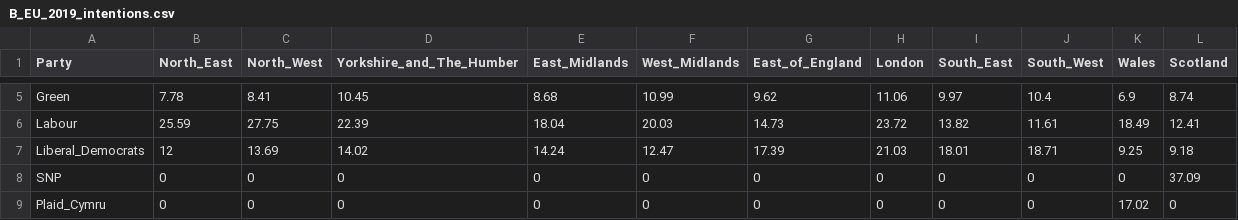
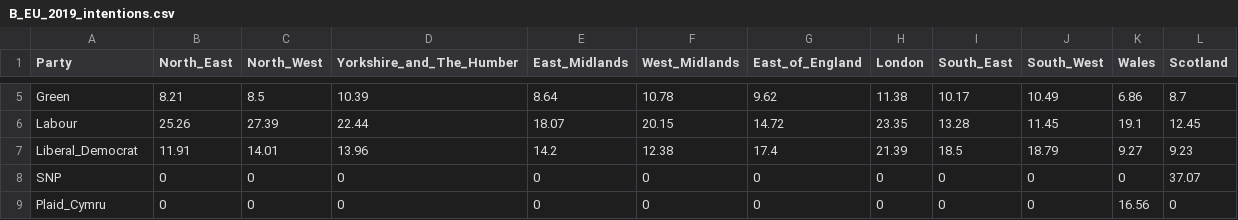
Before and after one commit to remainvoter/eu2019, a CSV file: input_data/B_EU_2019_intentions.csv, drawn as a sheet; only a part is shown, gaps mark what is left out; removed rows and columns are numbered as before the commit, all else as after; the diff covers the shown part only; the diff names each change by its address in the sheet, - before the commit and + after, or states it on an @@ line.

Commit message:
new data update

```diff
--- a/input_data/B_EU_2019_intentions.csv
+++ b/input_data/B_EU_2019_intentions.csv
-B5 (North_East): 7.78
+B5 (North_East): 8.21
-C5 (North_West): 8.41
+C5 (North_West): 8.5
-D5 (Yorkshire_and_The_Humber): 10.45
+D5 (Yorkshire_and_The_Humber): 10.39
-E5 (East_Midlands): 8.68
+E5 (East_Midlands): 8.64
-F5 (West_Midlands): 10.99
+F5 (West_Midlands): 10.78
-H5 (London): 11.06
+H5 (London): 11.38
-I5 (South_East): 9.97
+I5 (South_East): 10.17
-J5 (South_West): 10.4
+J5 (South_West): 10.49
-K5 (Wales): 6.9
+K5 (Wales): 6.86
-L5 (Scotland): 8.74
+L5 (Scotland): 8.7
-B6 (North_East): 25.59
+B6 (North_East): 25.26
-C6 (North_West): 27.75
+C6 (North_West): 27.39
-D6 (Yorkshire_and_The_Humber): 22.39
+D6 (Yorkshire_and_The_Humber): 22.44
-E6 (East_Midlands): 18.04
+E6 (East_Midlands): 18.07
-F6 (West_Midlands): 20.03
+F6 (West_Midlands): 20.15
-G6 (East_of_England): 14.73
+G6 (East_of_England): 14.72
-H6 (London): 23.72
+H6 (London): 23.35
-I6 (South_East): 13.82
+I6 (South_East): 13.28
-J6 (South_West): 11.61
+J6 (South_West): 11.45
-K6 (Wales): 18.49
+K6 (Wales): 19.1
-L6 (Scotland): 12.41
+L6 (Scotland): 12.45
-row 7: Liberal_Democrats | 12 | 13.69 | 14.02 | 14.24 | 12.47 | 17.39 | 21.03 | 18.01 | 18.71 | 9.25 | 9.18
+row 7: Liberal_Democrat | 11.91 | 14.01 | 13.96 | 14.2 | 12.38 | 17.4 | 21.39 | 18.5 | 18.79 | 9.27 | 9.23
-L8 (Scotland): 37.09
+L8 (Scotland): 37.07
-K9 (Wales): 17.02
+K9 (Wales): 16.56
```
Also changed, not shown: 48 edited cells elsewhere in this file.
